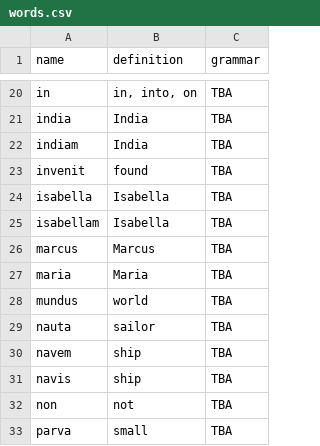
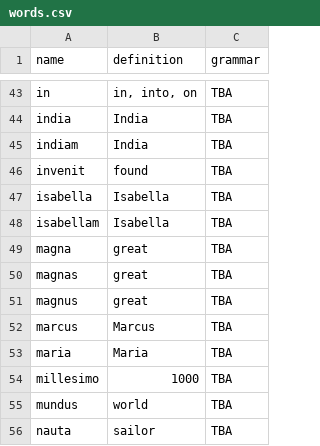
Before and after one commit to ragelmalti/latin-natural-method-most, a CSV file: words.csv, drawn as a sheet; only a part is shown, gaps mark what is left out; the shorter side is filled out with more unchanged rows; the diff covers the shown part only; the diff names each change by its address in the sheet, - before the commit and + after, or states it on an @@ line.

```diff
--- a/words.csv
+++ b/words.csv
+row 49: magna | great | TBA
+row 50: magnas | great | TBA
+row 51: magnus | great | TBA
+row 54: millesimo | 1000 | TBA
```
Also changed, not shown: 51 added rows elsewhere in this file, 5 other files.
